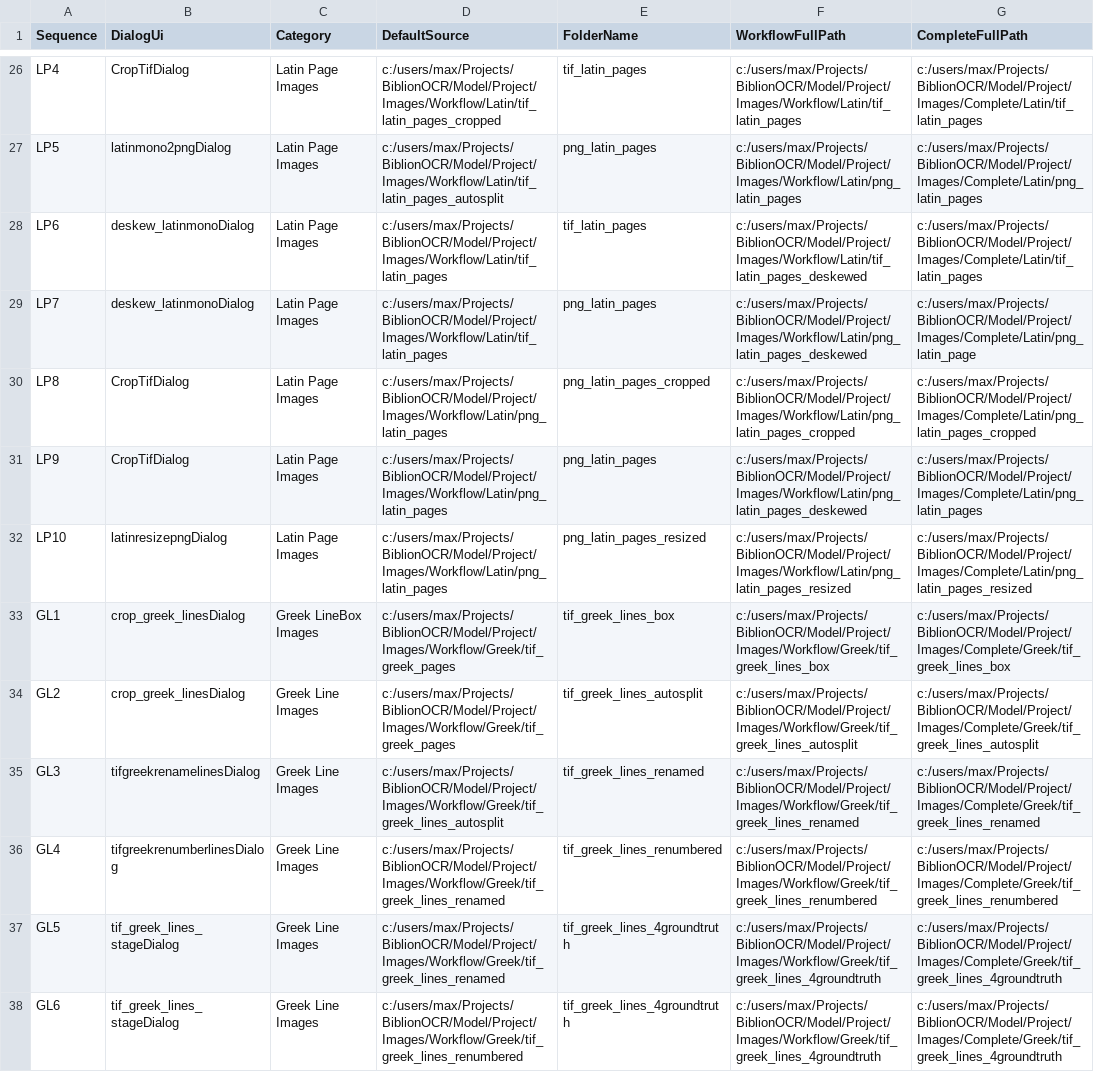
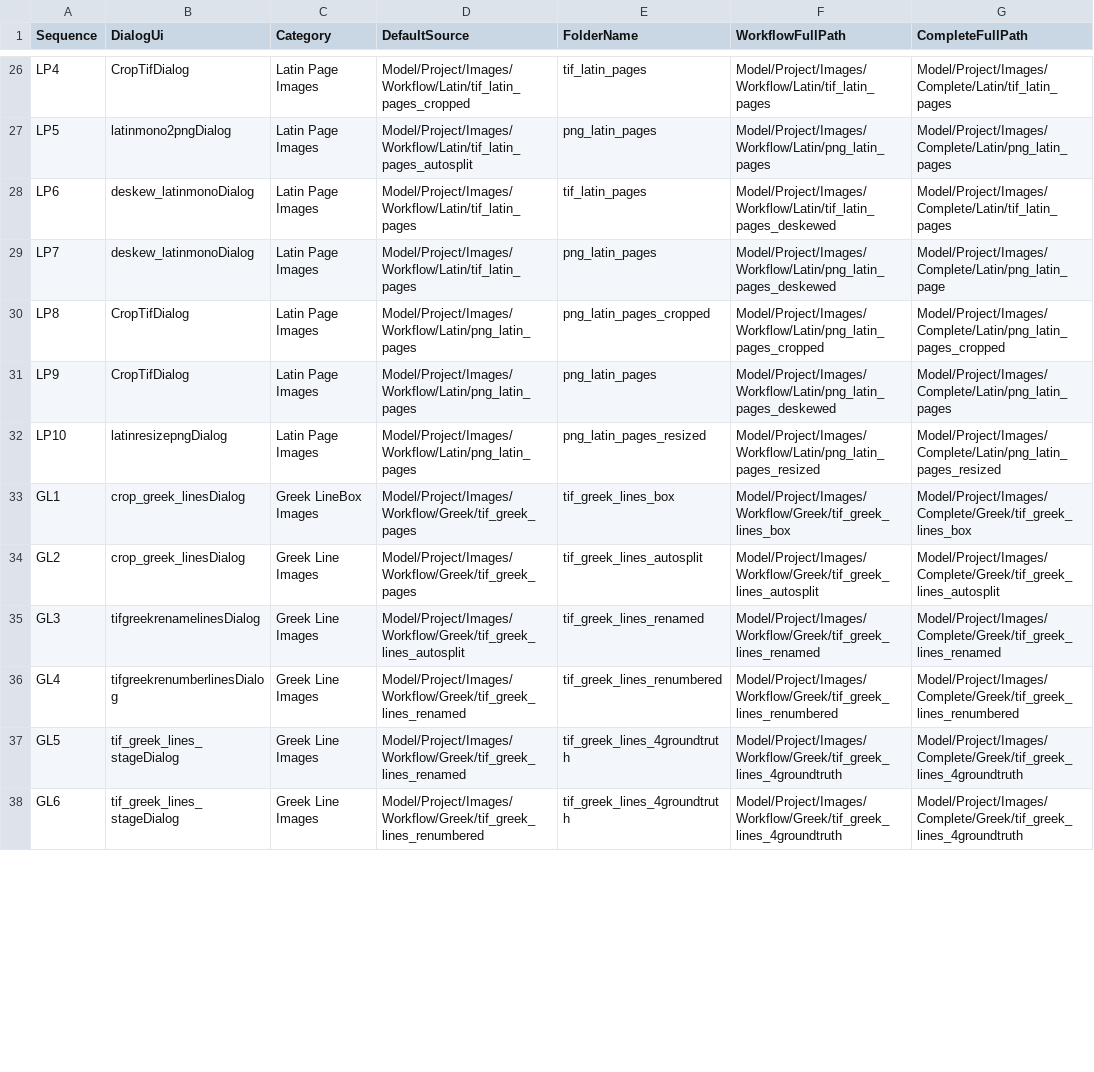
Before and after one commit to preachermax/BiblionOCR, a CSV file: Model/Project/Data/csv/Workflow.csv, drawn as a sheet; only a part is shown, gaps mark what is left out; the diff covers the shown part only; the diff names each change by its address in the sheet, - before the commit and + after, or states it on an @@ line.

```diff
--- a/Model/Project/Data/csv/Workflow.csv
+++ b/Model/Project/Data/csv/Workflow.csv
-D26 (DefaultSource): c:/users/max/Projects/BiblionOCR/Model/Project/Images/Workflow/Latin/tif_latin_pages_cropped
+D26 (DefaultSource): Model/Project/Images/Workflow/Latin/tif_latin_pages_cropped
-F26 (WorkflowFullPath): c:/users/max/Projects/BiblionOCR/Model/Project/Images/Workflow/Latin/tif_latin_pages
+F26 (WorkflowFullPath): Model/Project/Images/Workflow/Latin/tif_latin_pages
-G26 (CompleteFullPath): c:/users/max/Projects/BiblionOCR/Model/Project/Images/Complete/Latin/tif_latin_pages
+G26 (CompleteFullPath): Model/Project/Images/Complete/Latin/tif_latin_pages
-D27 (DefaultSource): c:/users/max/Projects/BiblionOCR/Model/Project/Images/Workflow/Latin/tif_latin_pages_autosplit
+D27 (DefaultSource): Model/Project/Images/Workflow/Latin/tif_latin_pages_autosplit
-F27 (WorkflowFullPath): c:/users/max/Projects/BiblionOCR/Model/Project/Images/Workflow/Latin/png_latin_pages
+F27 (WorkflowFullPath): Model/Project/Images/Workflow/Latin/png_latin_pages
-G27 (CompleteFullPath): c:/users/max/Projects/BiblionOCR/Model/Project/Images/Complete/Latin/png_latin_pages
+G27 (CompleteFullPath): Model/Project/Images/Complete/Latin/png_latin_pages
-D28:D29 (DefaultSource): c:/users/max/Projects/BiblionOCR/Model/Project/Images/Workflow/Latin/tif_latin_pages
+D28:D29 (DefaultSource): Model/Project/Images/Workflow/Latin/tif_latin_pages
-F28 (WorkflowFullPath): c:/users/max/Projects/BiblionOCR/Model/Project/Images/Workflow/Latin/tif_latin_pages_deskewed
+F28 (WorkflowFullPath): Model/Project/Images/Workflow/Latin/tif_latin_pages_deskewed
-G28 (CompleteFullPath): c:/users/max/Projects/BiblionOCR/Model/Project/Images/Complete/Latin/tif_latin_pages
+G28 (CompleteFullPath): Model/Project/Images/Complete/Latin/tif_latin_pages
-F29 (WorkflowFullPath): c:/users/max/Projects/BiblionOCR/Model/Project/Images/Workflow/Latin/png_latin_pages_deskewed
+F29 (WorkflowFullPath): Model/Project/Images/Workflow/Latin/png_latin_pages_deskewed
-G29 (CompleteFullPath): c:/users/max/Projects/BiblionOCR/Model/Project/Images/Complete/Latin/png_latin_page
+G29 (CompleteFullPath): Model/Project/Images/Complete/Latin/png_latin_page
-D30:D32 (DefaultSource): c:/users/max/Projects/BiblionOCR/Model/Project/Images/Workflow/Latin/png_latin_pages
+D30:D32 (DefaultSource): Model/Project/Images/Workflow/Latin/png_latin_pages
-F30 (WorkflowFullPath): c:/users/max/Projects/BiblionOCR/Model/Project/Images/Workflow/Latin/png_latin_pages_cropped
+F30 (WorkflowFullPath): Model/Project/Images/Workflow/Latin/png_latin_pages_cropped
-G30 (CompleteFullPath): c:/users/max/Projects/BiblionOCR/Model/Project/Images/Complete/Latin/png_latin_pages_cropped
+G30 (CompleteFullPath): Model/Project/Images/Complete/Latin/png_latin_pages_cropped
-F31 (WorkflowFullPath): c:/users/max/Projects/BiblionOCR/Model/Project/Images/Workflow/Latin/png_latin_pages_deskewed
+F31 (WorkflowFullPath): Model/Project/Images/Workflow/Latin/png_latin_pages_deskewed
-G31 (CompleteFullPath): c:/users/max/Projects/BiblionOCR/Model/Project/Images/Complete/Latin/png_latin_pages
+G31 (CompleteFullPath): Model/Project/Images/Complete/Latin/png_latin_pages
-F32 (WorkflowFullPath): c:/users/max/Projects/BiblionOCR/Model/Project/Images/Workflow/Latin/png_latin_pages_resized
+F32 (WorkflowFullPath): Model/Project/Images/Workflow/Latin/png_latin_pages_resized
-G32 (CompleteFullPath): c:/users/max/Projects/BiblionOCR/Model/Project/Images/Complete/Latin/png_latin_pages_resized
+G32 (CompleteFullPath): Model/Project/Images/Complete/Latin/png_latin_pages_resized
-D33:D34 (DefaultSource): c:/users/max/Projects/BiblionOCR/Model/Project/Images/Workflow/Greek/tif_greek_pages
+D33:D34 (DefaultSource): Model/Project/Images/Workflow/Greek/tif_greek_pages
-F33 (WorkflowFullPath): c:/users/max/Projects/BiblionOCR/Model/Project/Images/Workflow/Greek/tif_greek_lines_box
+F33 (WorkflowFullPath): Model/Project/Images/Workflow/Greek/tif_greek_lines_box
-G33 (CompleteFullPath): c:/users/max/Projects/BiblionOCR/Model/Project/Images/Complete/Greek/tif_greek_lines_box
+G33 (CompleteFullPath): Model/Project/Images/Complete/Greek/tif_greek_lines_box
-F34 (WorkflowFullPath): c:/users/max/Projects/BiblionOCR/Model/Project/Images/Workflow/Greek/tif_greek_lines_autosplit
+F34 (WorkflowFullPath): Model/Project/Images/Workflow/Greek/tif_greek_lines_autosplit
-G34 (CompleteFullPath): c:/users/max/Projects/BiblionOCR/Model/Project/Images/Complete/Greek/tif_greek_lines_autosplit
+G34 (CompleteFullPath): Model/Project/Images/Complete/Greek/tif_greek_lines_autosplit
-D35 (DefaultSource): c:/users/max/Projects/BiblionOCR/Model/Project/Images/Workflow/Greek/tif_greek_lines_autosplit
+D35 (DefaultSource): Model/Project/Images/Workflow/Greek/tif_greek_lines_autosplit
-F35 (WorkflowFullPath): c:/users/max/Projects/BiblionOCR/Model/Project/Images/Workflow/Greek/tif_greek_lines_renamed
+F35 (WorkflowFullPath): Model/Project/Images/Workflow/Greek/tif_greek_lines_renamed
-G35 (CompleteFullPath): c:/users/max/Projects/BiblionOCR/Model/Project/Images/Complete/Greek/tif_greek_lines_renamed
+G35 (CompleteFullPath): Model/Project/Images/Complete/Greek/tif_greek_lines_renamed
-D36:D37 (DefaultSource): c:/users/max/Projects/BiblionOCR/Model/Project/Images/Workflow/Greek/tif_greek_lines_renamed
+D36:D37 (DefaultSource): Model/Project/Images/Workflow/Greek/tif_greek_lines_renamed
-F36 (WorkflowFullPath): c:/users/max/Projects/BiblionOCR/Model/Project/Images/Workflow/Greek/tif_greek_lines_renumbered
+F36 (WorkflowFullPath): Model/Project/Images/Workflow/Greek/tif_greek_lines_renumbered
-G36 (CompleteFullPath): c:/users/max/Projects/BiblionOCR/Model/Project/Images/Complete/Greek/tif_greek_lines_renumbered
+G36 (CompleteFullPath): Model/Project/Images/Complete/Greek/tif_greek_lines_renumbered
-F37:F38 (WorkflowFullPath): c:/users/max/Projects/BiblionOCR/Model/Project/Images/Workflow/Greek/tif_greek_lines_4groundtruth
+F37:F38 (WorkflowFullPath): Model/Project/Images/Workflow/Greek/tif_greek_lines_4groundtruth
-G37:G38 (CompleteFullPath): c:/users/max/Projects/BiblionOCR/Model/Project/Images/Complete/Greek/tif_greek_lines_4groundtruth
+G37:G38 (CompleteFullPath): Model/Project/Images/Complete/Greek/tif_greek_lines_4groundtruth
-D38 (DefaultSource): c:/users/max/Projects/BiblionOCR/Model/Project/Images/Workflow/Greek/tif_greek_lines_renumbered
+D38 (DefaultSource): Model/Project/Images/Workflow/Greek/tif_greek_lines_renumbered
```
Also changed, not shown: 138 edited cells elsewhere in this file, Model/Project/Data/csv/GrounderSession.csv, Model/Project/Data/csv/Session.csv, 12 other files.
